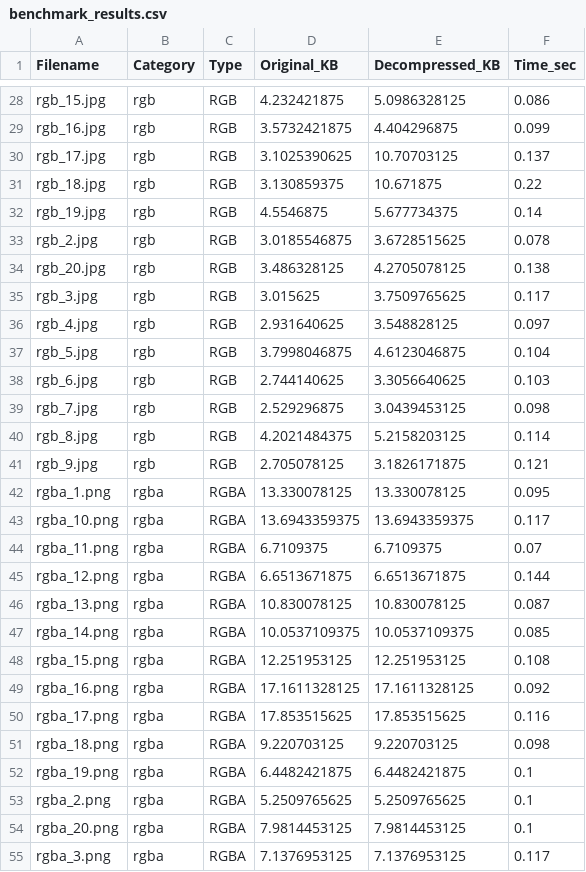
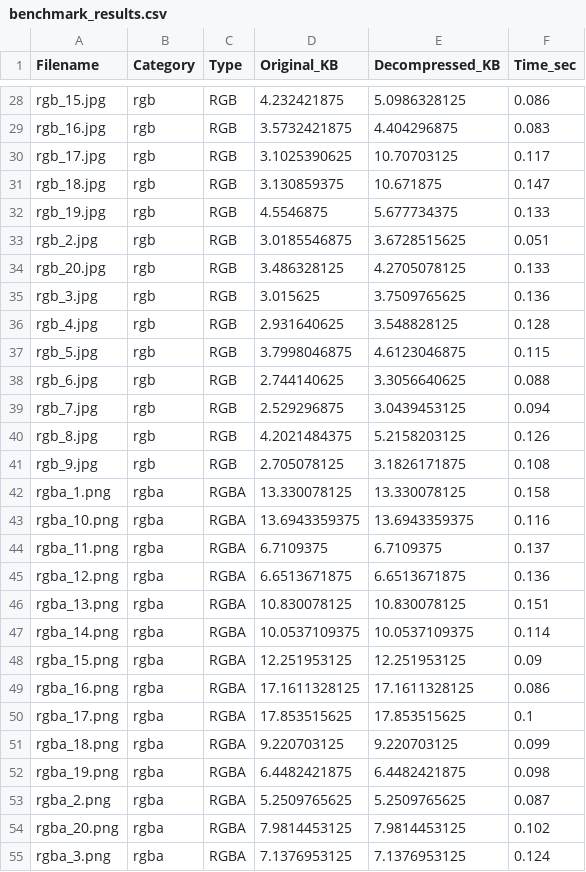
Before and after one commit to Circuit-Overtime/Image_Compression, a CSV file: master_encoders/benchmark_results.csv, drawn as a sheet; only a part is shown, gaps mark what is left out; the diff covers the shown part only; the diff names each change by its address in the sheet, - before the commit and + after, or states it on an @@ line.

```diff
--- a/master_encoders/benchmark_results.csv
+++ b/master_encoders/benchmark_results.csv
-F29 (Time_sec): 0.099
+F29 (Time_sec): 0.083
-F30 (Time_sec): 0.137
+F30 (Time_sec): 0.117
-F31 (Time_sec): 0.22
+F31 (Time_sec): 0.147
-F32 (Time_sec): 0.14
+F32 (Time_sec): 0.133
-F33 (Time_sec): 0.078
+F33 (Time_sec): 0.051
-F34 (Time_sec): 0.138
+F34 (Time_sec): 0.133
-F35 (Time_sec): 0.117
+F35 (Time_sec): 0.136
-F36 (Time_sec): 0.097
+F36 (Time_sec): 0.128
-F37 (Time_sec): 0.104
+F37 (Time_sec): 0.115
-F38 (Time_sec): 0.103
+F38 (Time_sec): 0.088
-F39 (Time_sec): 0.098
+F39 (Time_sec): 0.094
-F40 (Time_sec): 0.114
+F40 (Time_sec): 0.126
-F41 (Time_sec): 0.121
+F41 (Time_sec): 0.108
-F42 (Time_sec): 0.095
+F42 (Time_sec): 0.158
-F43 (Time_sec): 0.117
+F43 (Time_sec): 0.116
-F44 (Time_sec): 0.07
+F44 (Time_sec): 0.137
-F45 (Time_sec): 0.144
+F45 (Time_sec): 0.136
-F46 (Time_sec): 0.087
+F46 (Time_sec): 0.151
-F47 (Time_sec): 0.085
+F47 (Time_sec): 0.114
-F48 (Time_sec): 0.108
+F48 (Time_sec): 0.09
-F49 (Time_sec): 0.092
+F49 (Time_sec): 0.086
-F50 (Time_sec): 0.116
+F50 (Time_sec): 0.1
-F51 (Time_sec): 0.098
+F51 (Time_sec): 0.099
-F52 (Time_sec): 0.1
+F52 (Time_sec): 0.098
-F53 (Time_sec): 0.1
+F53 (Time_sec): 0.087
-F54 (Time_sec): 0.1
+F54 (Time_sec): 0.102
-F55 (Time_sec): 0.117
+F55 (Time_sec): 0.124
```
Also changed, not shown: 48 edited cells elsewhere in this file, 5 other files.
